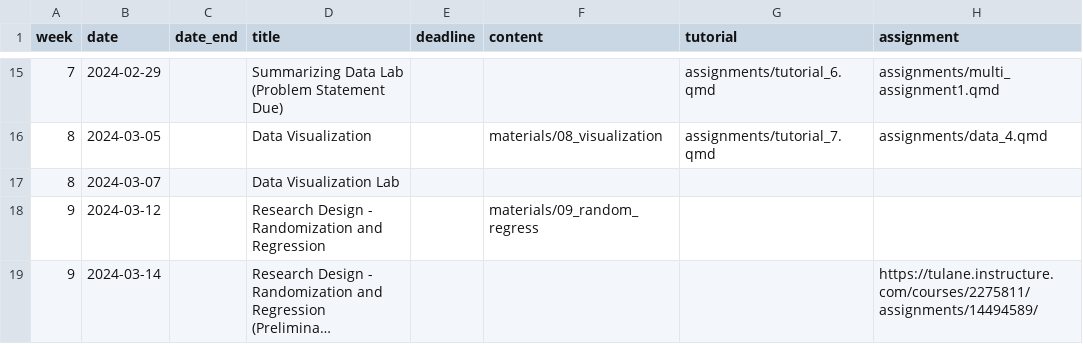
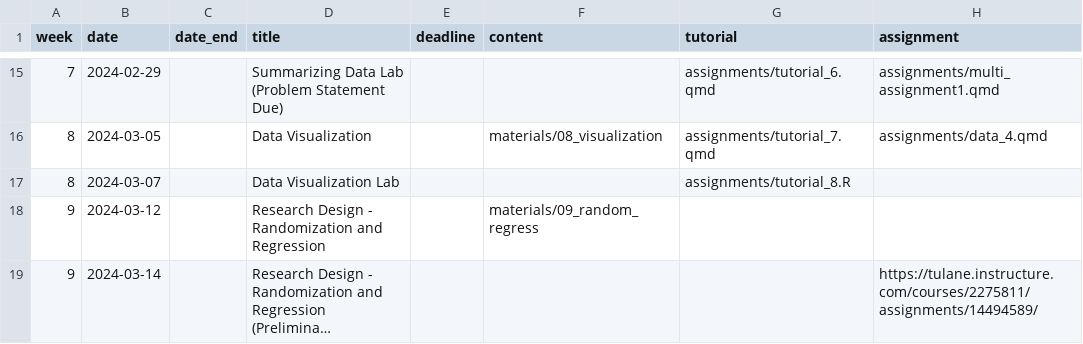
Before and after one commit to k-callison/hpam7660-sp24, a CSV file: data/schedule.csv, drawn as a sheet; only a part is shown, gaps mark what is left out; long unchanged cells end in ….

```diff
--- a/data/schedule.csv
+++ b/data/schedule.csv
@@ -16,3 +16,3 @@ week,date,date_end,title,deadline,content,tutorial,assignment
 8,2024-03-05,,Data Visualization,,"materials/08_visualization","assignments/tutorial_7.qmd","assignments/data_4.qmd"
-8,2024-03-07,,Data Visualization Lab,,,,
+8,2024-03-07,,Data Visualization Lab,,,"assignments/tutorial_8.R",
 9,2024-03-12,,Research Design - Randomization and Regression,,"materials/09_random_regress",,
```
Also changed, not shown: 5 other files.
